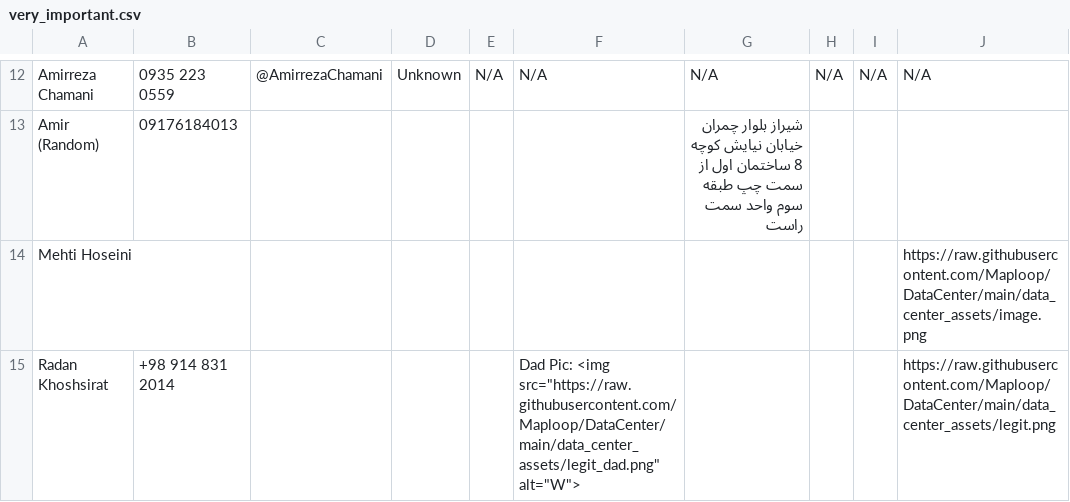
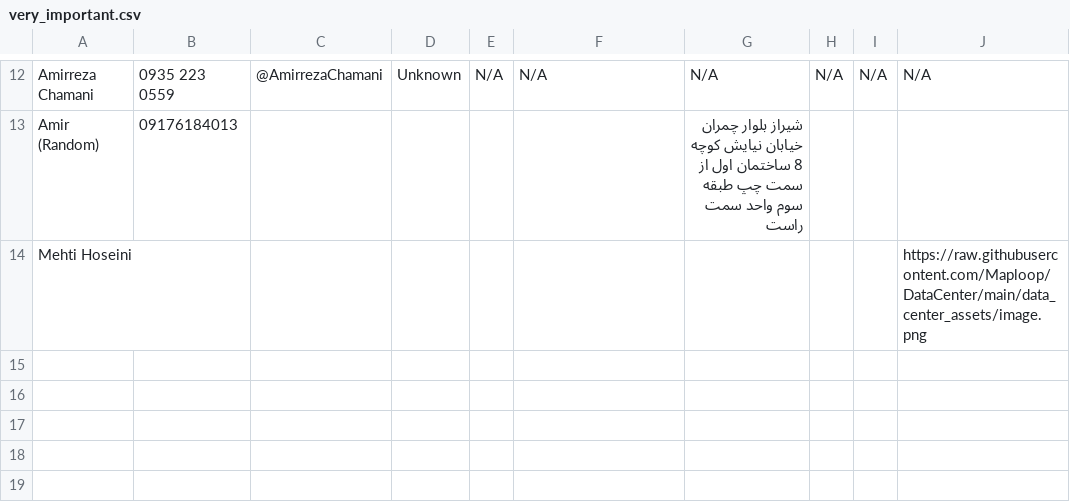
Before and after one commit to Maploop/DataCenter, a CSV file: very_important.csv, drawn as a sheet; only a part is shown, gaps mark what is left out; the diff names each change by its address in the sheet, - before the commit and + after, or states it on an @@ line.

```diff
--- a/very_important.csv
+++ b/very_important.csv
-row 15: Radan Khoshsirat | +98 914 831 2014 |  |  |  | Dad Pic: <img src="https://raw.githubusercontent.com/Maploop/DataCenter/main/data_center_assets/legit_dad.png" alt="W"> |  |  |  | https://raw.githubusercontent.com/Maploop/DataCenter/main/data_center_assets/legit.png
```
